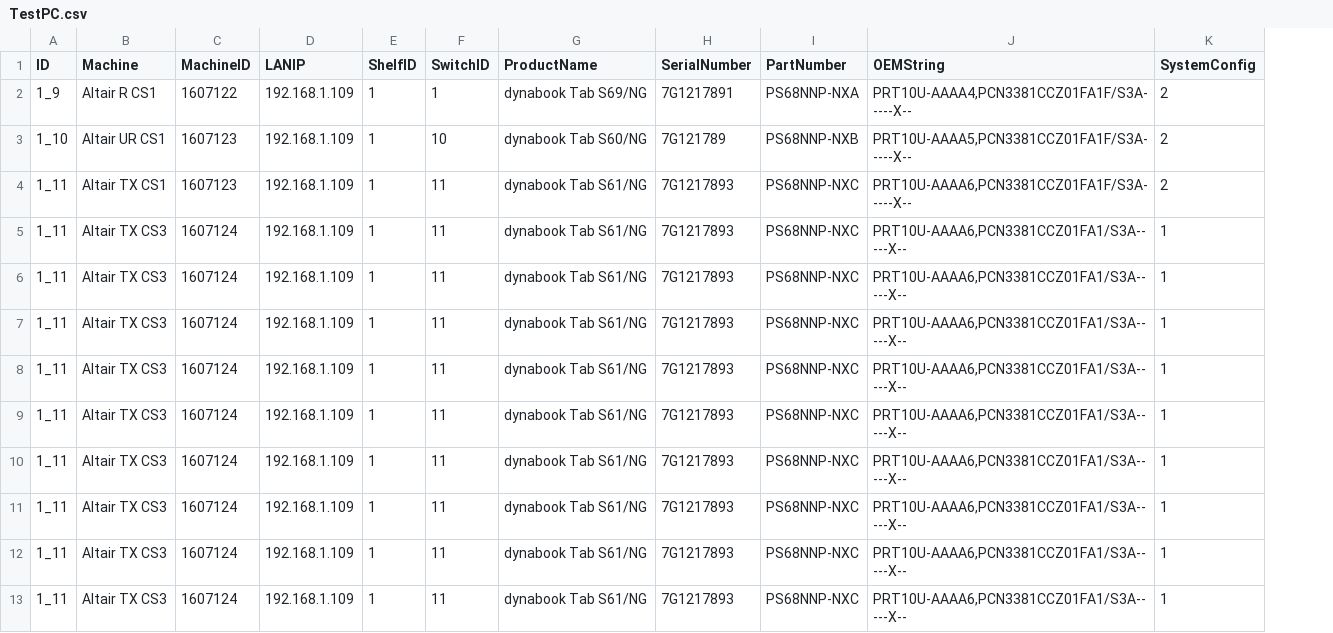
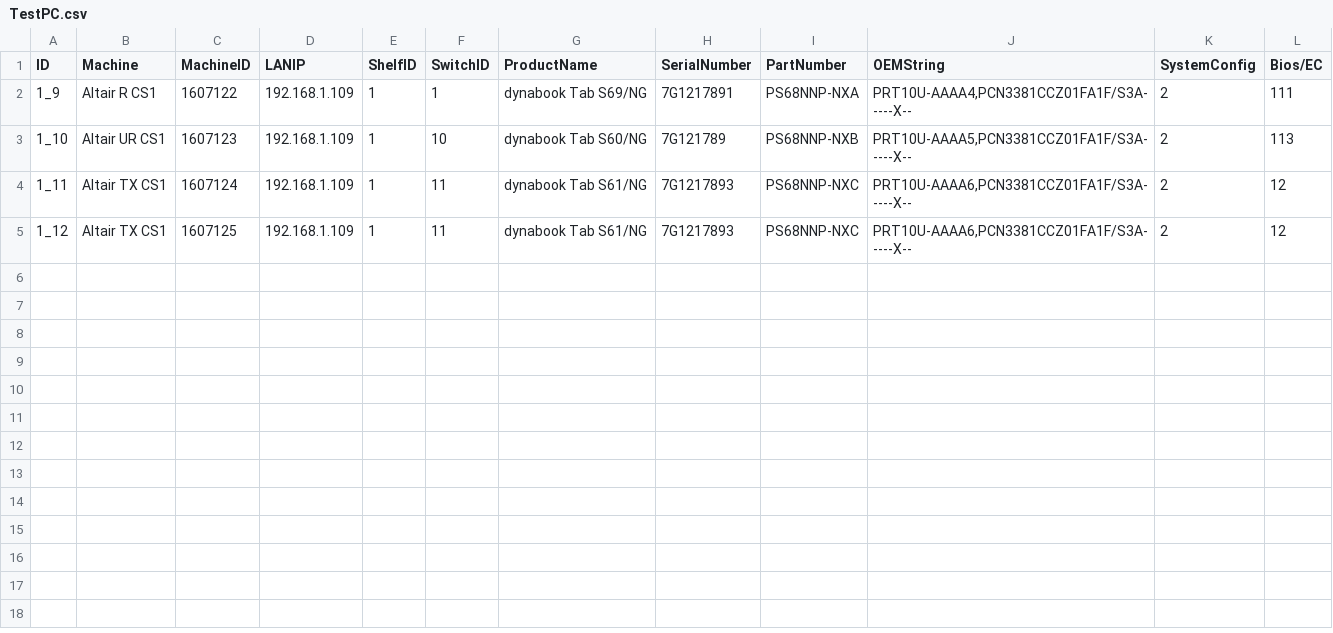
Before and after one commit to ss7424Refar/ats_sizu, a CSV file: resource/prepare/TestPC.csv, drawn as a sheet; removed rows and columns are numbered as before the commit, all else as after; the diff names each change by its address in the sheet, - before the commit and + after, or states it on an @@ line.

```diff
--- a/resource/prepare/TestPC.csv
+++ b/resource/prepare/TestPC.csv
+column L (Bios/EC), rows 2-5: 111 | 113 | 12 | 12
-C4 (MachineID): 1607123
+C4 (MachineID): 1607124
-A5 (ID): 1_11
+A5 (ID): 1_12
-B5 (Machine): Altair TX CS3
+B5 (Machine): Altair TX CS1
-C5 (MachineID): 1607124
+C5 (MachineID): 1607125
-J5 (OEMString): PRT10U-AAAA6,PCN3381CCZ01FA1/S3A-----X--
+J5 (OEMString): PRT10U-AAAA6,PCN3381CCZ01FA1F/S3A-----X--
-K5 (SystemConfig): 1
+K5 (SystemConfig): 2
-row 6: 1_11 | Altair TX CS3 | 1607124 | 192.168.1.109 | 1 | 11 | dynabook Tab S61/NG | 7G1217893 | PS68NNP-NXC | PRT10U-AAAA6,PCN3381CCZ01FA1/S3A-----X-- | 1
-row 7: 1_11 | Altair TX CS3 | 1607124 | 192.168.1.109 | 1 | 11 | dynabook Tab S61/NG | 7G1217893 | PS68NNP-NXC | PRT10U-AAAA6,PCN3381CCZ01FA1/S3A-----X-- | 1
-row 8: 1_11 | Altair TX CS3 | 1607124 | 192.168.1.109 | 1 | 11 | dynabook Tab S61/NG | 7G1217893 | PS68NNP-NXC | PRT10U-AAAA6,PCN3381CCZ01FA1/S3A-----X-- | 1
-row 9: 1_11 | Altair TX CS3 | 1607124 | 192.168.1.109 | 1 | 11 | dynabook Tab S61/NG | 7G1217893 | PS68NNP-NXC | PRT10U-AAAA6,PCN3381CCZ01FA1/S3A-----X-- | 1
-row 10: 1_11 | Altair TX CS3 | 1607124 | 192.168.1.109 | 1 | 11 | dynabook Tab S61/NG | 7G1217893 | PS68NNP-NXC | PRT10U-AAAA6,PCN3381CCZ01FA1/S3A-----X-- | 1
-row 11: 1_11 | Altair TX CS3 | 1607124 | 192.168.1.109 | 1 | 11 | dynabook Tab S61/NG | 7G1217893 | PS68NNP-NXC | PRT10U-AAAA6,PCN3381CCZ01FA1/S3A-----X-- | 1
-row 12: 1_11 | Altair TX CS3 | 1607124 | 192.168.1.109 | 1 | 11 | dynabook Tab S61/NG | 7G1217893 | PS68NNP-NXC | PRT10U-AAAA6,PCN3381CCZ01FA1/S3A-----X-- | 1
-row 13: 1_11 | Altair TX CS3 | 1607124 | 192.168.1.109 | 1 | 11 | dynabook Tab S61/NG | 7G1217893 | PS68NNP-NXC | PRT10U-AAAA6,PCN3381CCZ01FA1/S3A-----X-- | 1
```
Also changed, not shown: 3 other files.
